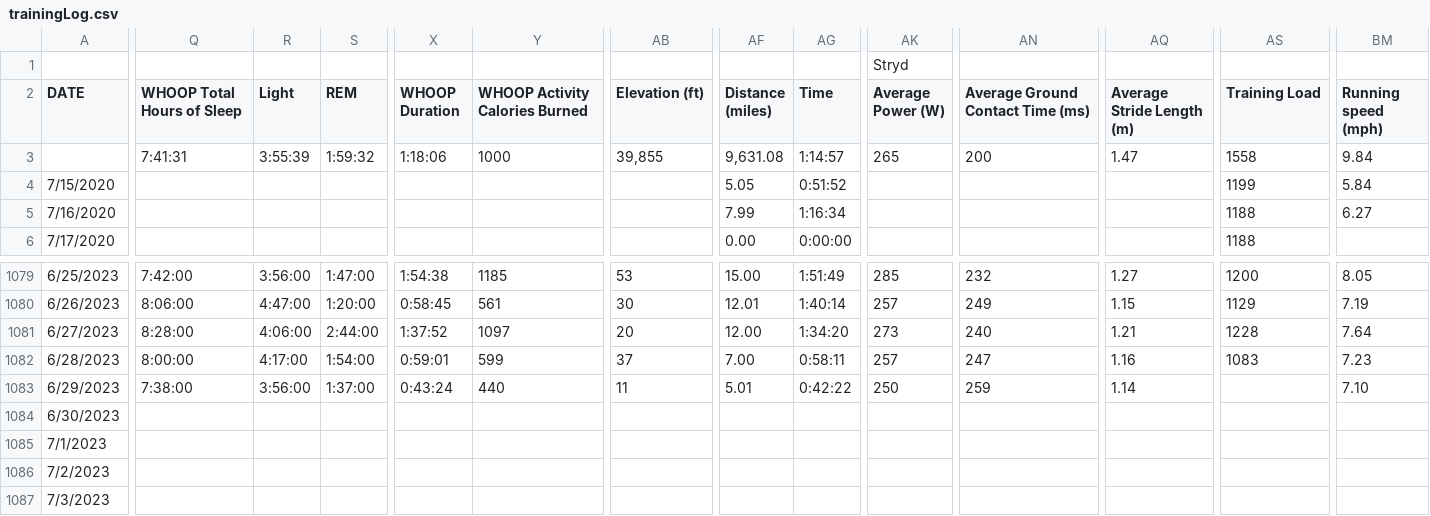
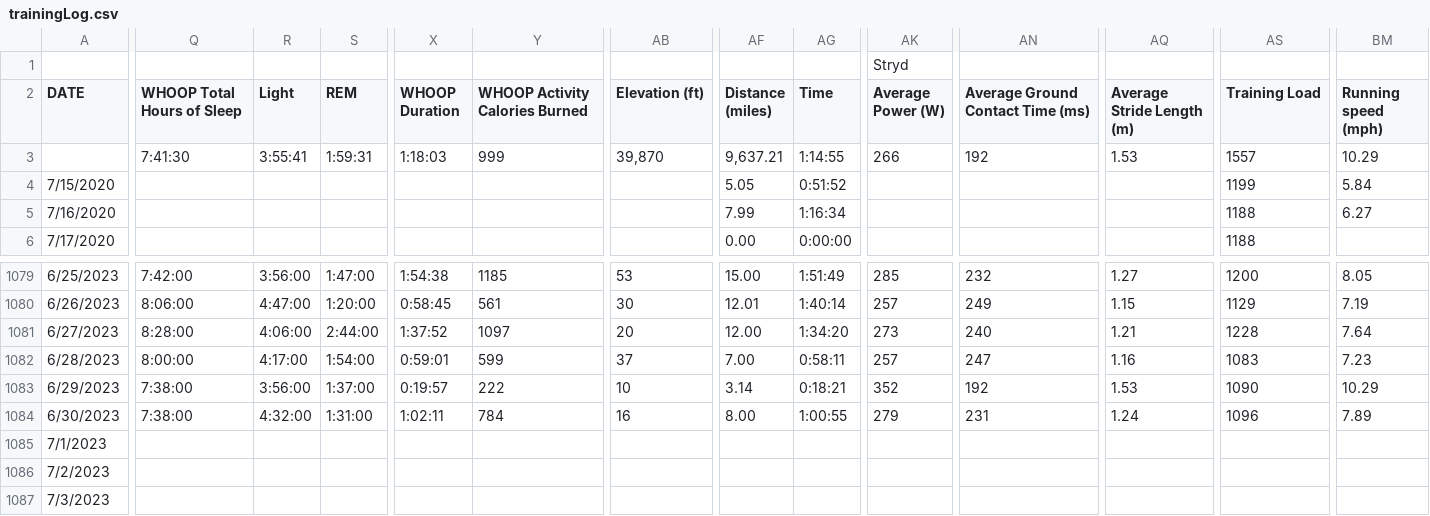
Before and after one commit to ptsouth97/traininglogWebserver, a CSV file: trainingLog.csv, drawn as a sheet; only a part is shown, gaps mark what is left out; the diff covers the shown part only; the diff names each change by its address in the sheet, - before the commit and + after, or states it on an @@ line.

```diff
--- a/trainingLog.csv
+++ b/trainingLog.csv
-Q3 (WHOOP Total Hours of Sleep): 7:41:31
+Q3 (WHOOP Total Hours of Sleep): 7:41:30
-R3 (Light): 3:55:39
+R3 (Light): 3:55:41
-S3 (REM): 1:59:32
+S3 (REM): 1:59:31
-X3 (WHOOP Duration): 1:18:06
+X3 (WHOOP Duration): 1:18:03
-Y3 (WHOOP Activity Calories Burned): 1000
+Y3 (WHOOP Activity Calories Burned): 999
-AB3 (Elevation (ft)): 39,855
+AB3 (Elevation (ft)): 39,870
-AF3 (Distance (miles)): 9,631.08
+AF3 (Distance (miles)): 9,637.21
-AG3 (Time): 1:14:57
+AG3 (Time): 1:14:55
-AK3 (Average Power (W)): 265
+AK3 (Average Power (W)): 266
-AN3 (Average Ground Contact Time (ms)): 200
+AN3 (Average Ground Contact Time (ms)): 192
-AQ3 (Average Stride Length (m)): 1.47
+AQ3 (Average Stride Length (m)): 1.53
-AS3 (Training Load): 1558
+AS3 (Training Load): 1557
-BM3 (Running speed (mph)): 9.84
+BM3 (Running speed (mph)): 10.29
-X1083 (WHOOP Duration): 0:43:24
+X1083 (WHOOP Duration): 0:19:57
-Y1083 (WHOOP Activity Calories Burned): 440
+Y1083 (WHOOP Activity Calories Burned): 222
-AB1083 (Elevation (ft)): 11
+AB1083 (Elevation (ft)): 10
-AF1083 (Distance (miles)): 5.01
+AF1083 (Distance (miles)): 3.14
-AG1083 (Time): 0:42:22
+AG1083 (Time): 0:18:21
-AK1083 (Average Power (W)): 250
+AK1083 (Average Power (W)): 352
-AN1083 (Average Ground Contact Time (ms)): 259
+AN1083 (Average Ground Contact Time (ms)): 192
-AQ1083 (Average Stride Length (m)): 1.14
+AQ1083 (Average Stride Length (m)): 1.53
-AS1083 (Training Load): (empty)
+AS1083 (Training Load): 1090
-BM1083 (Running speed (mph)): 7.10
+BM1083 (Running speed (mph)): 10.29
-Q1084 (WHOOP Total Hours of Sleep): (empty)
+Q1084 (WHOOP Total Hours of Sleep): 7:38:00
-R1084 (Light): (empty)
+R1084 (Light): 4:32:00
-S1084 (REM): (empty)
+S1084 (REM): 1:31:00
-X1084 (WHOOP Duration): (empty)
+X1084 (WHOOP Duration): 1:02:11
-Y1084 (WHOOP Activity Calories Burned): (empty)
+Y1084 (WHOOP Activity Calories Burned): 784
-AB1084 (Elevation (ft)): (empty)
+AB1084 (Elevation (ft)): 16
-AF1084 (Distance (miles)): (empty)
+AF1084 (Distance (miles)): 8.00
-AG1084 (Time): (empty)
+AG1084 (Time): 1:00:55
-AK1084 (Average Power (W)): (empty)
+AK1084 (Average Power (W)): 279
-AN1084 (Average Ground Contact Time (ms)): (empty)
+AN1084 (Average Ground Contact Time (ms)): 231
-AQ1084 (Average Stride Length (m)): (empty)
+AQ1084 (Average Stride Length (m)): 1.24
-AS1084 (Training Load): (empty)
+AS1084 (Training Load): 1096
-BM1084 (Running speed (mph)): (empty)
+BM1084 (Running speed (mph)): 7.89
```
Also changed, not shown: 72 edited cells elsewhere in this file, 6 other files.
